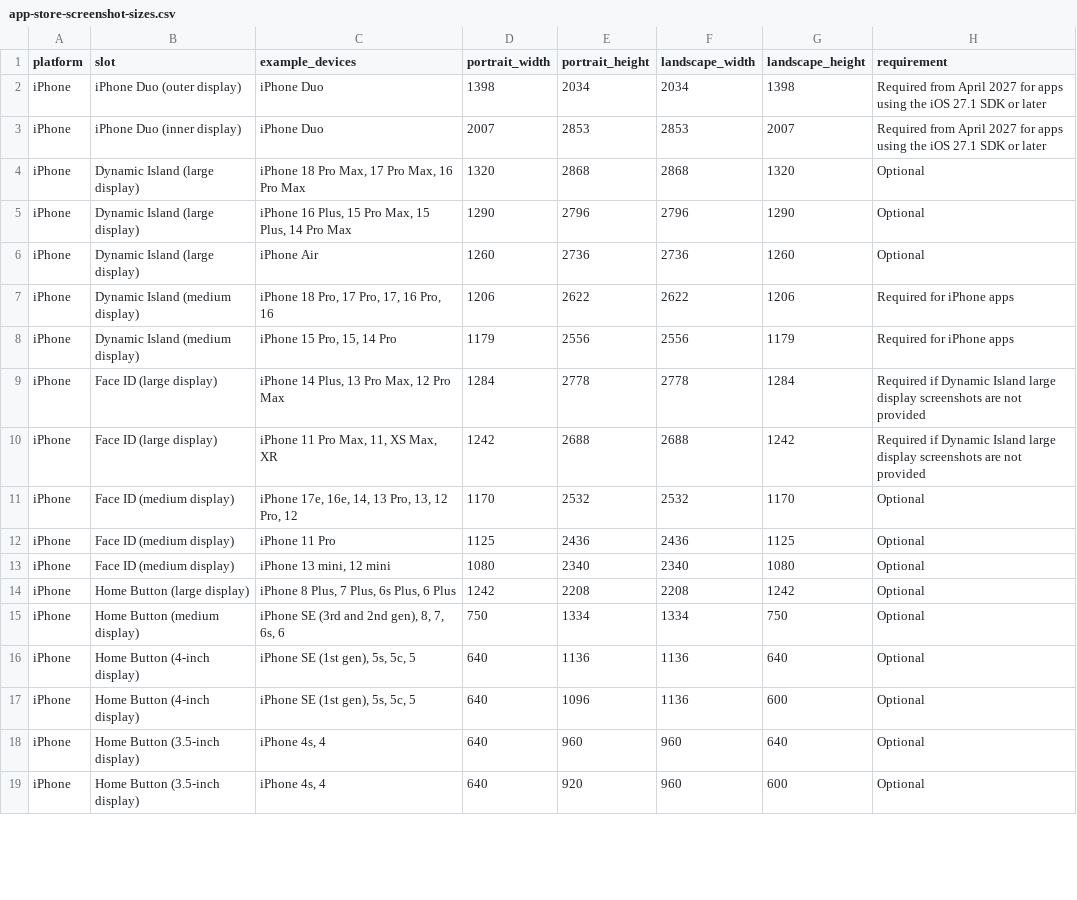
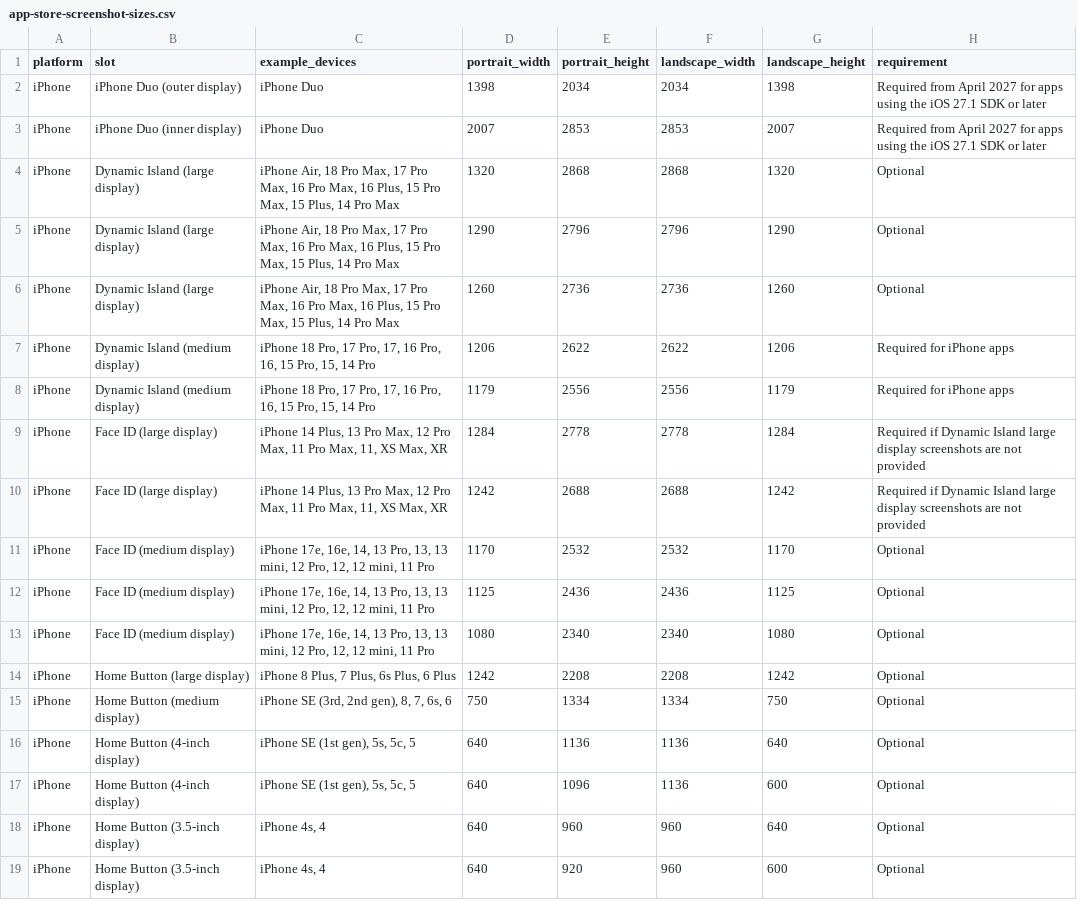
Before and after one commit to Spocsk/DuoShot, a CSV file: public/app-store-screenshot-sizes.csv, drawn as a sheet; only a part is shown; the diff covers the shown part only.

```diff
--- a/public/app-store-screenshot-sizes.csv
+++ b/public/app-store-screenshot-sizes.csv
@@ -3,14 +3,14 @@ iPhone,iPhone Duo (outer display),iPhone Duo,1398,2034,2034,1398,"Required from
 iPhone,iPhone Duo (inner display),iPhone Duo,2007,2853,2853,2007,"Required from April 2027 for apps using the iOS 27.1 SDK or later"
-iPhone,Dynamic Island (large display),"iPhone 18 Pro Max, 17 Pro Max, 16 Pro Max",1320,2868,2868,1320,Optional
-iPhone,Dynamic Island (large display),"iPhone 16 Plus, 15 Pro Max, 15 Plus, 14 Pro Max",1290,2796,2796,1290,Optional
-iPhone,Dynamic Island (large display),iPhone Air,1260,2736,2736,1260,Optional
-iPhone,Dynamic Island (medium display),"iPhone 18 Pro, 17 Pro, 17, 16 Pro, 16",1206,2622,2622,1206,Required for iPhone apps
-iPhone,Dynamic Island (medium display),"iPhone 15 Pro, 15, 14 Pro",1179,2556,2556,1179,Required for iPhone apps
-iPhone,Face ID (large display),"iPhone 14 Plus, 13 Pro Max, 12 Pro Max",1284,2778,2778,1284,Required if Dynamic Island large display screenshots are not provided
-iPhone,Face ID (large display),"iPhone 11 Pro Max, 11, XS Max, XR",1242,2688,2688,1242,Required if Dynamic Island large display screenshots are not provided
-iPhone,Face ID (medium display),"iPhone 17e, 16e, 14, 13 Pro, 13, 12 Pro, 12",1170,2532,2532,1170,Optional
-iPhone,Face ID (medium display),iPhone 11 Pro,1125,2436,2436,1125,Optional
-iPhone,Face ID (medium display),"iPhone 13 mini, 12 mini",1080,2340,2340,1080,Optional
+iPhone,Dynamic Island (large display),"iPhone Air, 18 Pro Max, 17 Pro Max, 16 Pro Max, 16 Plus, 15 Pro Max, 15 Plus, 14 Pro Max",1320,2868,2868,1320,Optional
+iPhone,Dynamic Island (large display),"iPhone Air, 18 Pro Max, 17 Pro Max, 16 Pro Max, 16 Plus, 15 Pro Max, 15 Plus, 14 Pro Max",1290,2796,2796,1290,Optional
+iPhone,Dynamic Island (large display),"iPhone Air, 18 Pro Max, 17 Pro Max, 16 Pro Max, 16 Plus, 15 Pro Max, 15 Plus, 14 Pro Max",1260,2736,2736,1260,Optional
+iPhone,Dynamic Island (medium display),"iPhone 18 Pro, 17 Pro, 17, 16 Pro, 16, 15 Pro, 15, 14 Pro",1206,2622,2622,1206,Required for iPhone apps
+iPhone,Dynamic Island (medium display),"iPhone 18 Pro, 17 Pro, 17, 16 Pro, 16, 15 Pro, 15, 14 Pro",1179,2556,2556,1179,Required for iPhone apps
+iPhone,Face ID (large display),"iPhone 14 Plus, 13 Pro Max, 12 Pro Max, 11 Pro Max, 11, XS Max, XR",1284,2778,2778,1284,Required if Dynamic Island large display screenshots are not provided
+iPhone,Face ID (large display),"iPhone 14 Plus, 13 Pro Max, 12 Pro Max, 11 Pro Max, 11, XS Max, XR",1242,2688,2688,1242,Required if Dynamic Island large display screenshots are not provided
+iPhone,Face ID (medium display),"iPhone 17e, 16e, 14, 13 Pro, 13, 13 mini, 12 Pro, 12, 12 mini, 11 Pro",1170,2532,2532,1170,Optional
+iPhone,Face ID (medium display),"iPhone 17e, 16e, 14, 13 Pro, 13, 13 mini, 12 Pro, 12, 12 mini, 11 Pro",1125,2436,2436,1125,Optional
+iPhone,Face ID (medium display),"iPhone 17e, 16e, 14, 13 Pro, 13, 13 mini, 12 Pro, 12, 12 mini, 11 Pro",1080,2340,2340,1080,Optional
 iPhone,Home Button (large display),"iPhone 8 Plus, 7 Plus, 6s Plus, 6 Plus",1242,2208,2208,1242,Optional
-iPhone,Home Button (medium display),"iPhone SE (3rd and 2nd gen), 8, 7, 6s, 6",750,1334,1334,750,Optional
+iPhone,Home Button (medium display),"iPhone SE (3rd, 2nd gen), 8, 7, 6s, 6",750,1334,1334,750,Optional
 iPhone,Home Button (4-inch display),"iPhone SE (1st gen), 5s, 5c, 5",640,1136,1136,640,Optional
```
Also changed, not shown: 11 edited cells elsewhere in this file, 2 other files.
